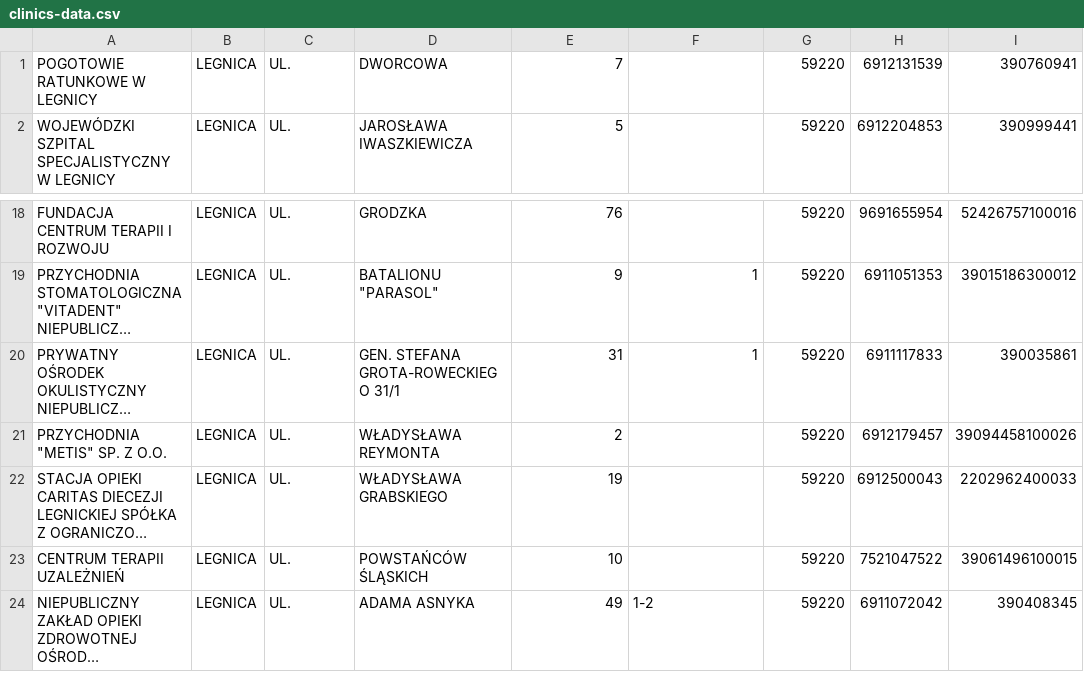
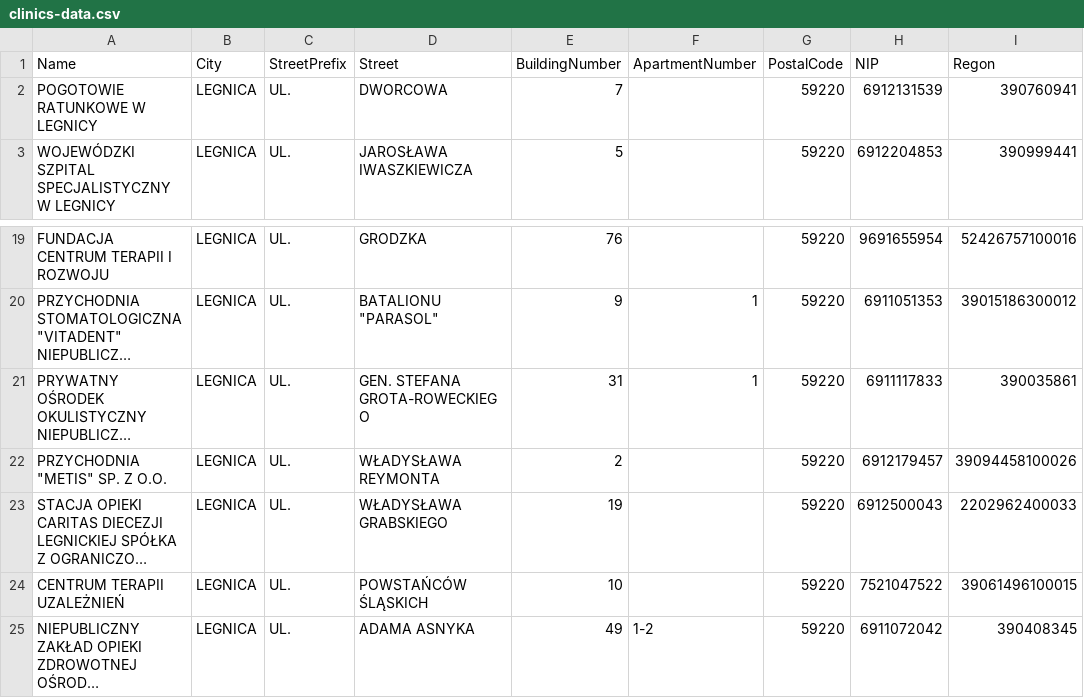
Before and after one commit to Angelikq/Medi, a CSV file: Medi.Server/Data/clinics-data.csv, drawn as a sheet; only a part is shown, gaps mark what is left out; long unchanged cells end in …; addresses are those after the commit; the diff names each change by its address in the sheet, - before the commit and + after, or states it on an @@ line.

```diff
--- a/Medi.Server/Data/clinics-data.csv
+++ b/Medi.Server/Data/clinics-data.csv
+row 1: Name | City | StreetPrefix | Street | BuildingNumber | ApartmentNumber | PostalCode | NIP | Regon
-D21: GEN. STEFANA GROTA-ROWECKIEGO 31/1
+D21: GEN. STEFANA GROTA-ROWECKIEGO
```
Also changed, not shown: 7 other files.
